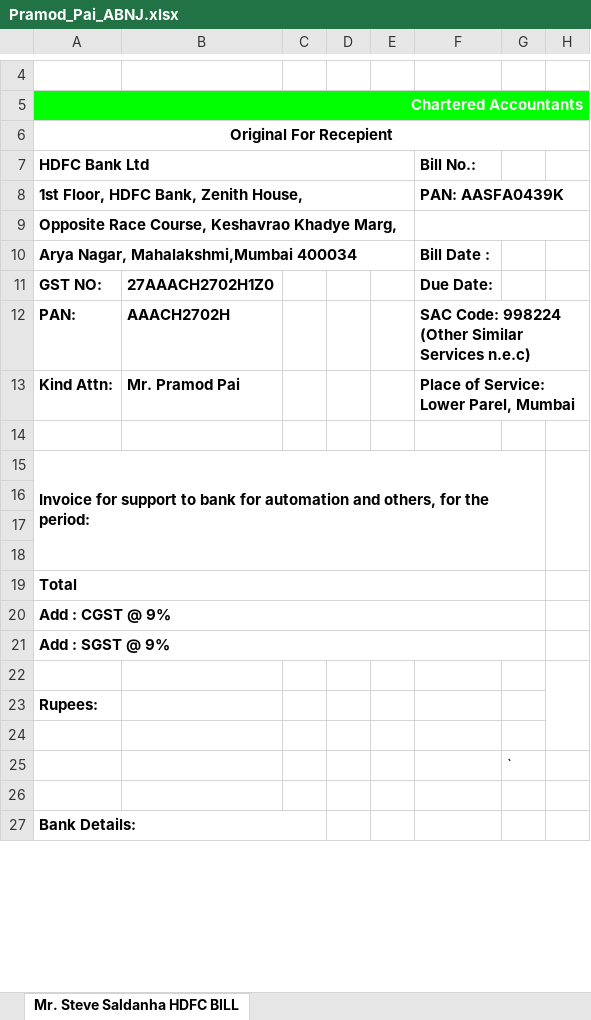
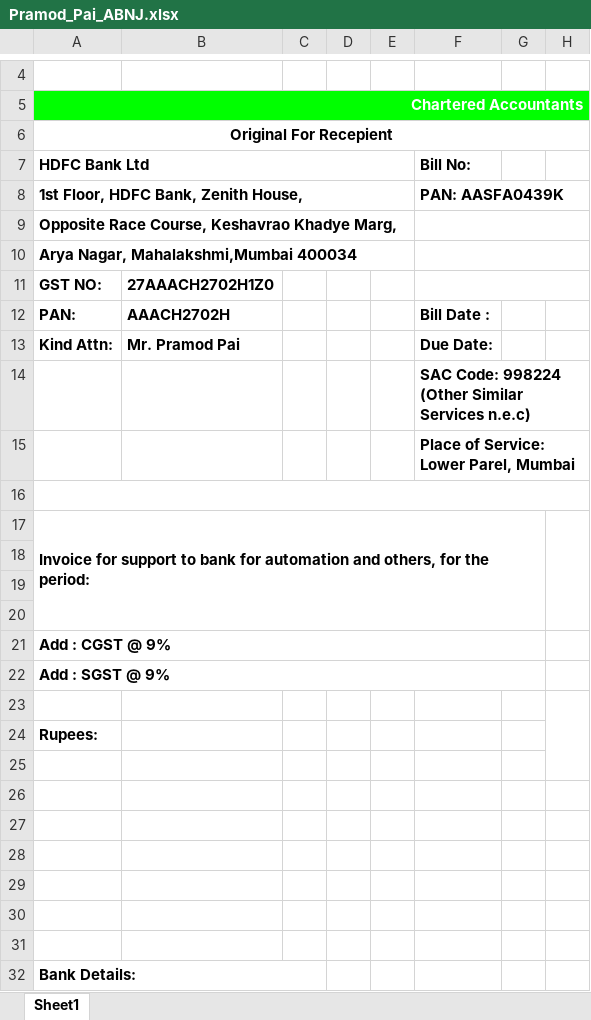
Before and after one commit to KanishkkM/HRMS_Billing, an Excel workbook: Templates/Pramod_Pai_ABNJ.xlsx, sheet Sheet1, drawn as a sheet; only a part is shown, gaps mark what is left out; values as stored, in another font and other column widths than the file's, no borders; charts and pictures not drawn; removed rows and columns are numbered as before the commit, all else as after; the diff covers the shown part only; the diff names each change by its address in the sheet, - before the commit and + after, or states it on an @@ line.

```diff
--- a/Templates/Pramod_Pai_ABNJ.xlsx (sheet Sheet1)
+++ b/Templates/Pramod_Pai_ABNJ.xlsx (sheet Sheet1)
-sheet tab: Mr. Steve Saldanha HDFC BILL
+sheet tab: Sheet1
-F7: Bill No.:
+F7: Bill No:
-F10: Bill Date :
+F10: (empty)
+F10:H10 merged
-F11: Due Date:
+F11: (empty)
+F11:H11 merged
-F12: SAC Code: 998224 (Other Similar Services n.e.c)
+F12: Bill Date :
-F12:H12 merged
-F13: Place of Service: Lower Parel, Mumbai
+F13: Due Date:
-F13:H13 merged
+row 14:  |  |  |  |  | SAC Code: 998224 (Other Similar Services n.e.c)
+row 15:  |  |  |  |  | Place of Service: Lower Parel, Mumbai
+A16:H16 merged
-row 19: Total
-G26: `
+G26: (empty)
+row 27: (empty)
+row 28: (empty)
+row 29: (empty)
+row 30: (empty)
```
Also changed, not shown: 8 removed rows elsewhere in this sheet, charts or pictures, Bills/Adish_Talim_Aradhya.xlsx, Bills/Aditya_Sureka_Aradhya.xlsx, 30 other files.
